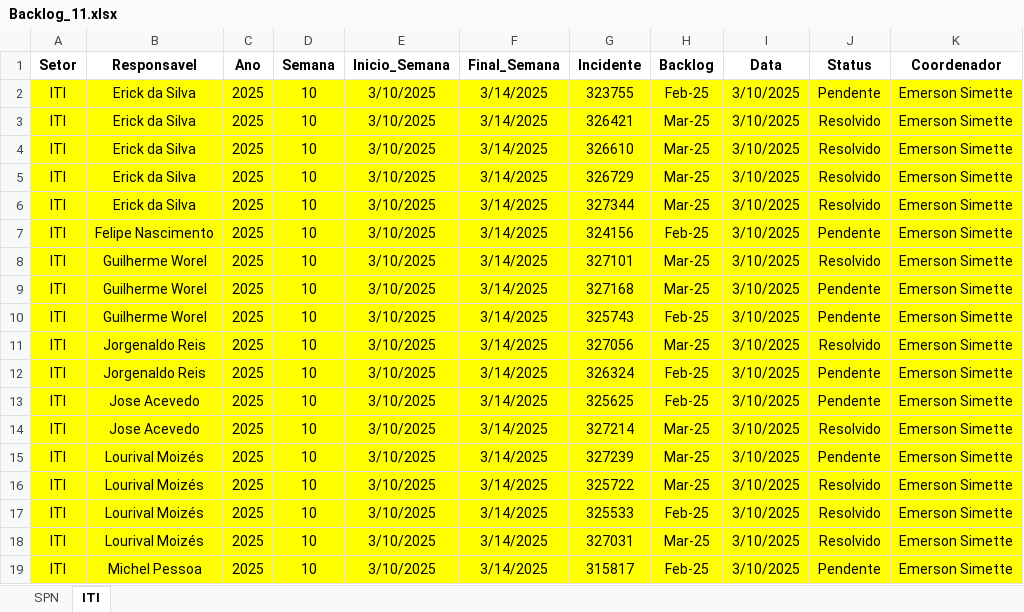
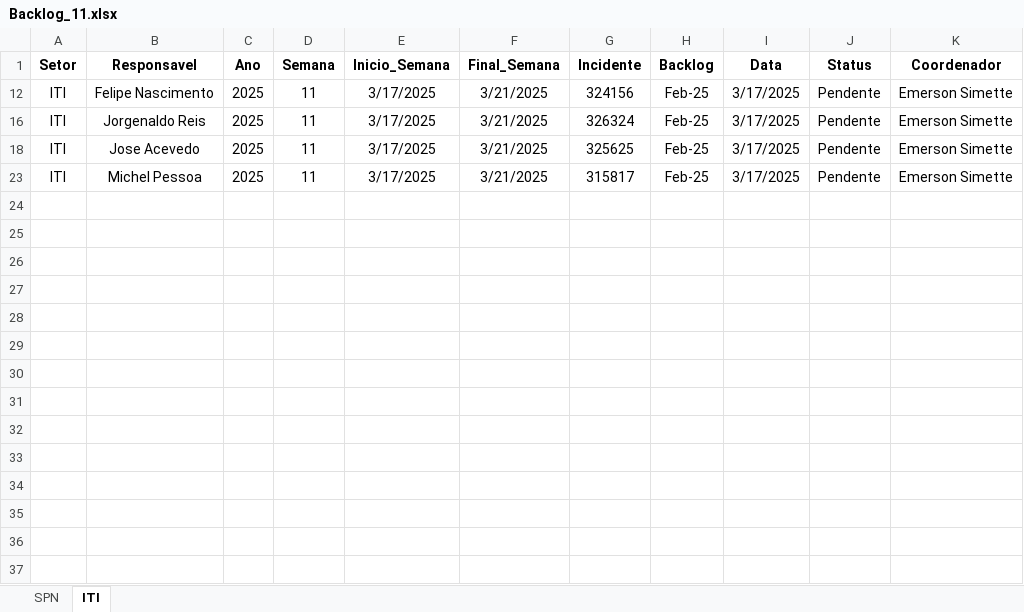
Before and after one commit to GeekFrancisco/Franciscodatais, an Excel workbook: Base/Backlog_11.xlsx, sheet ITI, drawn as a sheet; values as stored, in another font and other column widths than the file's, no borders; removed rows and columns are numbered as before the commit, all else as after; the diff names each change by its address in the sheet, - before the commit and + after, or states it on an @@ line.

```diff
--- a/Base/Backlog_11.xlsx (sheet ITI)
+++ b/Base/Backlog_11.xlsx (sheet ITI)
-row 2: ITI | Erick da Silva | 2025 | 10 | 3/10/2025 | 3/14/2025 | 323755 | Feb-25 | 3/10/2025 | Pendente | Emerson Simette
-row 3: ITI | Erick da Silva | 2025 | 10 | 3/10/2025 | 3/14/2025 | 326421 | Mar-25 | 3/10/2025 | Resolvido | Emerson Simette
-row 4: ITI | Erick da Silva | 2025 | 10 | 3/10/2025 | 3/14/2025 | 326610 | Mar-25 | 3/10/2025 | Resolvido | Emerson Simette
-row 5: ITI | Erick da Silva | 2025 | 10 | 3/10/2025 | 3/14/2025 | 326729 | Mar-25 | 3/10/2025 | Resolvido | Emerson Simette
-row 6: ITI | Erick da Silva | 2025 | 10 | 3/10/2025 | 3/14/2025 | 327344 | Mar-25 | 3/10/2025 | Resolvido | Emerson Simette
-A12:K12 fill: #FFFF00
+A12:K12 fill: none
-D12 (Semana): 10
+D12 (Semana): 11
-E12 (Inicio_Semana): 3/10/2025
+E12 (Inicio_Semana): 3/17/2025
-F12 (Final_Semana): 3/14/2025
+F12 (Final_Semana): 3/21/2025
-I12 (Data): 3/10/2025
+I12 (Data): 3/17/2025
-row 8: ITI | Guilherme Worel | 2025 | 10 | 3/10/2025 | 3/14/2025 | 327101 | Mar-25 | 3/10/2025 | Resolvido | Emerson Simette
-row 9: ITI | Guilherme Worel | 2025 | 10 | 3/10/2025 | 3/14/2025 | 327168 | Mar-25 | 3/10/2025 | Pendente | Emerson Simette
-row 10: ITI | Guilherme Worel | 2025 | 10 | 3/10/2025 | 3/14/2025 | 325743 | Feb-25 | 3/10/2025 | Pendente | Emerson Simette
-row 11: ITI | Jorgenaldo Reis | 2025 | 10 | 3/10/2025 | 3/14/2025 | 327056 | Mar-25 | 3/10/2025 | Resolvido | Emerson Simette
-A16:K16 fill: #FFFF00
+A16:K16 fill: none
-D16 (Semana): 10
+D16 (Semana): 11
-E16 (Inicio_Semana): 3/10/2025
+E16 (Inicio_Semana): 3/17/2025
-F16 (Final_Semana): 3/14/2025
+F16 (Final_Semana): 3/21/2025
-I16 (Data): 3/10/2025
+I16 (Data): 3/17/2025
-A18:K18 fill: #FFFF00
+A18:K18 fill: none
-D18 (Semana): 10
+D18 (Semana): 11
-E18 (Inicio_Semana): 3/10/2025
+E18 (Inicio_Semana): 3/17/2025
-F18 (Final_Semana): 3/14/2025
+F18 (Final_Semana): 3/21/2025
-I18 (Data): 3/10/2025
+I18 (Data): 3/17/2025
-row 14: ITI | Jose Acevedo | 2025 | 10 | 3/10/2025 | 3/14/2025 | 327214 | Mar-25 | 3/10/2025 | Resolvido | Emerson Simette
-row 15: ITI | Lourival Moizés | 2025 | 10 | 3/10/2025 | 3/14/2025 | 327239 | Mar-25 | 3/10/2025 | Pendente | Emerson Simette
-row 16: ITI | Lourival Moizés | 2025 | 10 | 3/10/2025 | 3/14/2025 | 325722 | Mar-25 | 3/10/2025 | Resolvido | Emerson Simette
-row 17: ITI | Lourival Moizés | 2025 | 10 | 3/10/2025 | 3/14/2025 | 325533 | Feb-25 | 3/10/2025 | Resolvido | Emerson Simette
-row 18: ITI | Lourival Moizés | 2025 | 10 | 3/10/2025 | 3/14/2025 | 327031 | Mar-25 | 3/10/2025 | Resolvido | Emerson Simette
-A23:K23 fill: #FFFF00
+A23:K23 fill: none
-D23 (Semana): 10
+D23 (Semana): 11
-E23 (Inicio_Semana): 3/10/2025
+E23 (Inicio_Semana): 3/17/2025
-F23 (Final_Semana): 3/14/2025
+F23 (Final_Semana): 3/21/2025
-I23 (Data): 3/10/2025
+I23 (Data): 3/17/2025
```
Also changed, not shown: sheet SPN, hidden cells, Base/consolidado.xlsx, 9 other files.
